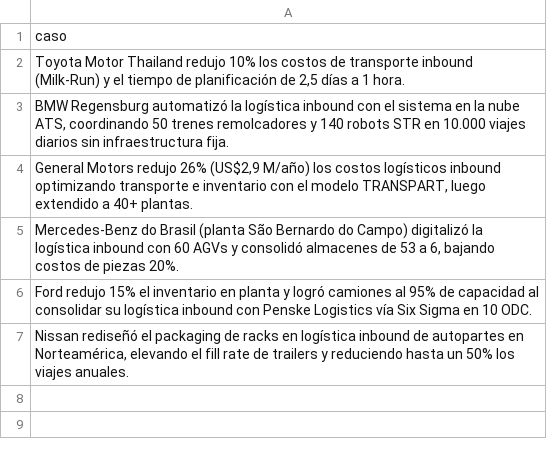
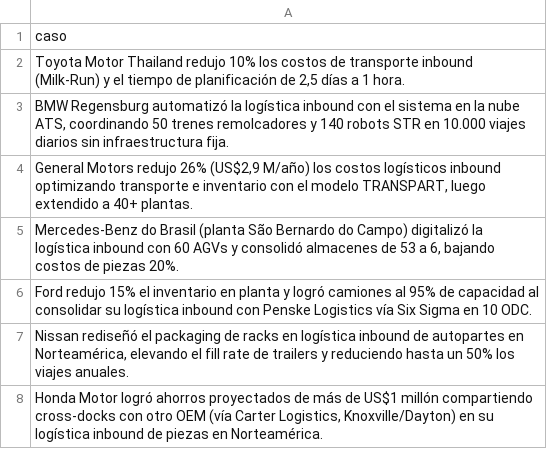
Before and after one commit to fer-vasco/Agente_de_benchmark, a CSV file: casos_reportados.csv, drawn as a sheet; the diff names each change by its address in the sheet, - before the commit and + after, or states it on an @@ line.

```diff
--- a/casos_reportados.csv
+++ b/casos_reportados.csv
+row 8: Honda Motor logró ahorros proyectados de más de US$1 millón compartiendo cross-docks con otro OEM (vía Carter Logistics, Knoxville/Dayton) en su logística inbound de piezas en Norteamérica.
```
